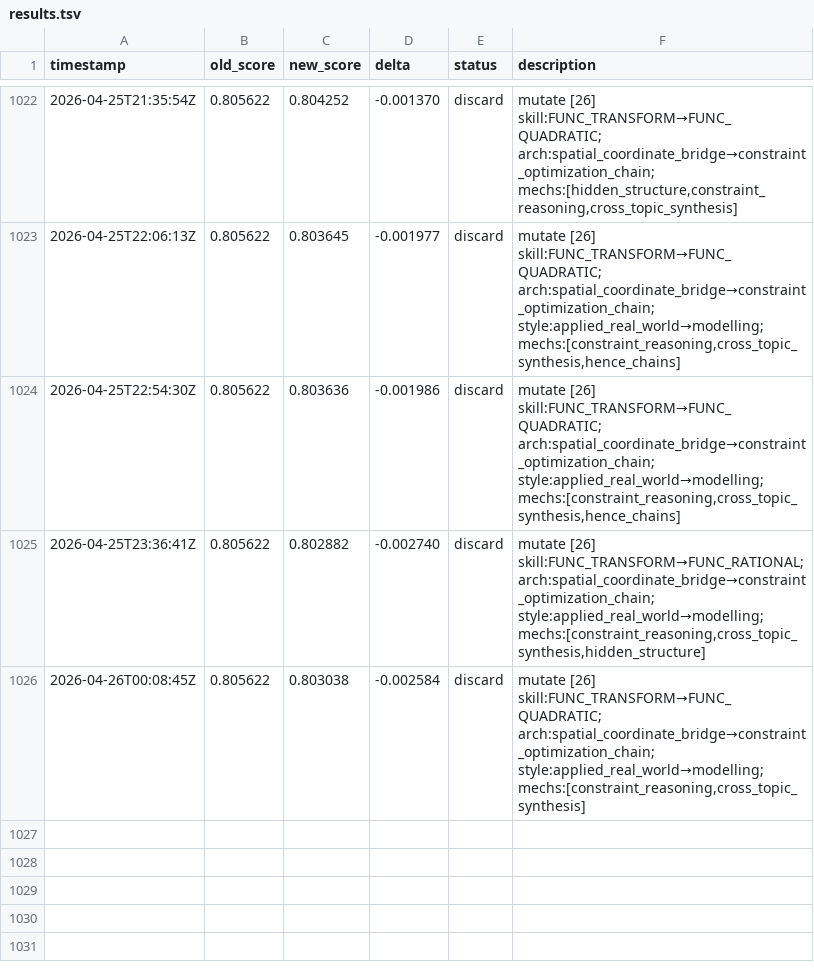
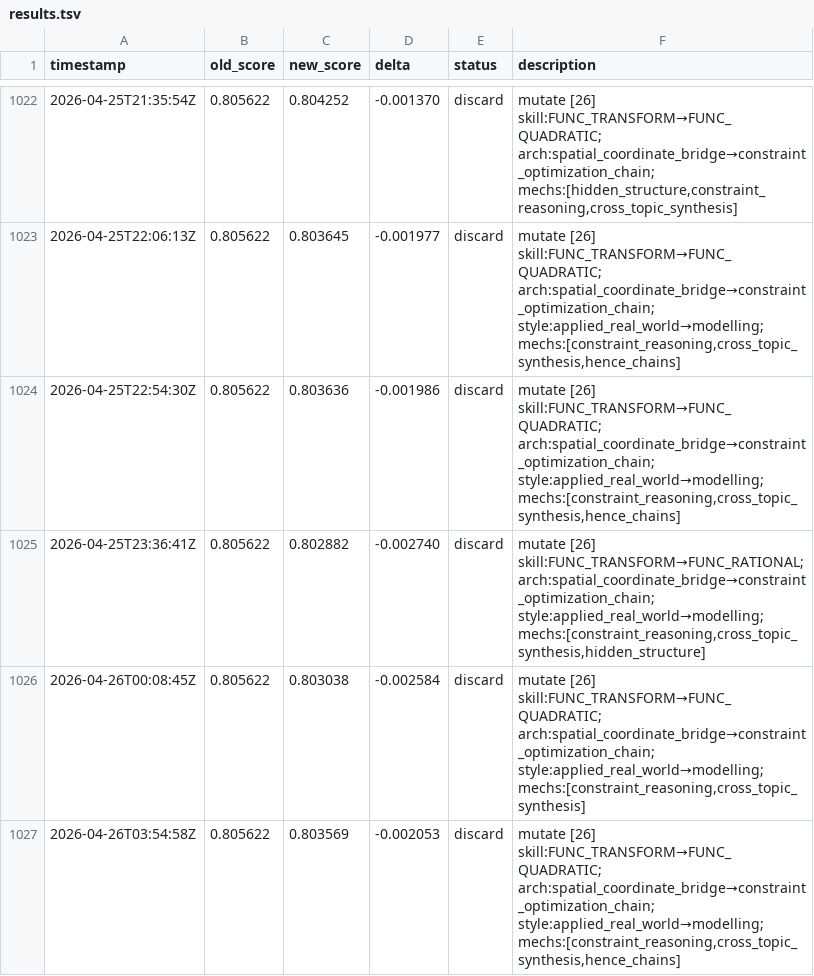
Before and after one commit to jhk7784/autoquestions, a TSV file: results.tsv, drawn as a sheet; only a part is shown, gaps mark what is left out; the diff names each change by its address in the sheet, - before the commit and + after, or states it on an @@ line.

Commit message:
cycle: run-24947672721

```diff
--- a/results.tsv
+++ b/results.tsv
+row 1027: 2026-04-26T03:54:58Z | 0.805622 | 0.803569 | -0.002053 | discard | mutate [26] skill:FUNC_TRANSFORM→FUNC_QUADRATIC; arch:spatial_coordinate_bridge→constraint_optimization_chain; style:applied_real_world→modelling; mechs:[constraint_reasoning,cross_topic_synthesis,hence_chains]
```
